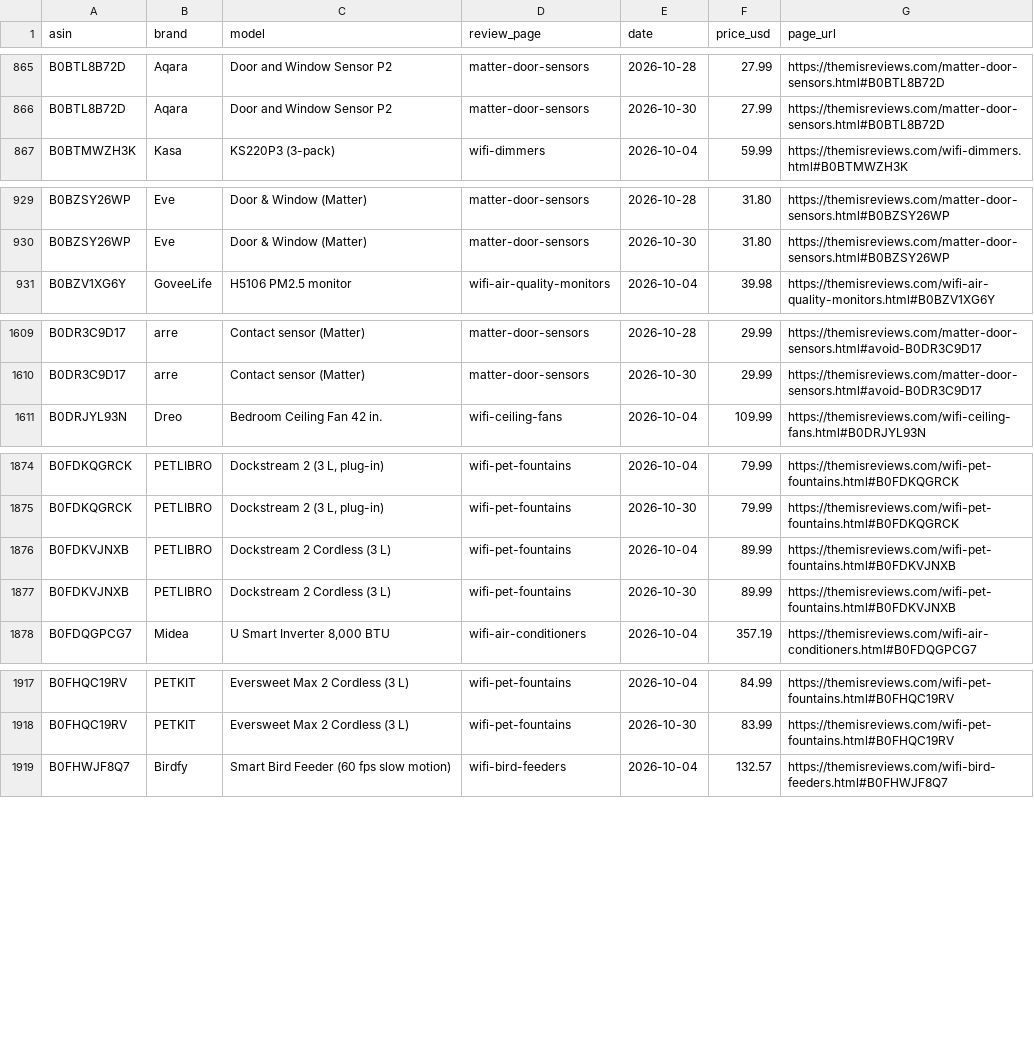
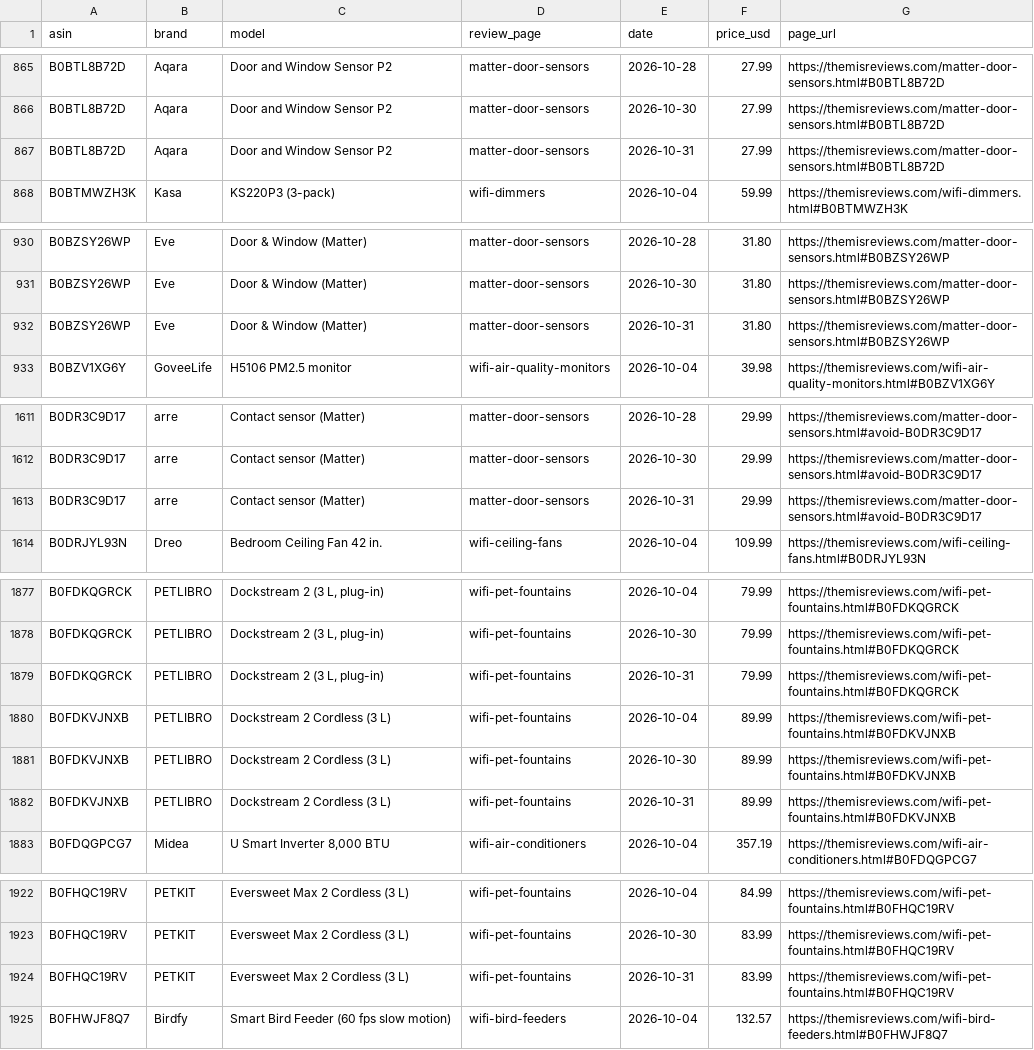
Before and after one commit to ajachierno/ThemisReviews, a CSV file: docs/price-history.csv, drawn as a sheet; only a part is shown, gaps mark what is left out; the diff covers the shown part only.

```diff
--- a/docs/price-history.csv
+++ b/docs/price-history.csv
@@ -866,2 +866,3 @@ B0BTL8B72D,Aqara,Door and Window Sensor P2,matter-door-sensors,2026-10-28,27.99,
 B0BTL8B72D,Aqara,Door and Window Sensor P2,matter-door-sensors,2026-10-30,27.99,https://themisreviews.com/matter-door-sensors.html#B0BTL8B72D
+B0BTL8B72D,Aqara,Door and Window Sensor P2,matter-door-sensors,2026-10-31,27.99,https://themisreviews.com/matter-door-sensors.html#B0BTL8B72D
 B0BTMWZH3K,Kasa,KS220P3 (3-pack),wifi-dimmers,2026-10-04,59.99,https://themisreviews.com/wifi-dimmers.html#B0BTMWZH3K
@@ -930,2 +931,3 @@ B0BZSY26WP,Eve,Door & Window (Matter),matter-door-sensors,2026-10-28,31.80,https
 B0BZSY26WP,Eve,Door & Window (Matter),matter-door-sensors,2026-10-30,31.80,https://themisreviews.com/matter-door-sensors.html#B0BZSY26WP
+B0BZSY26WP,Eve,Door & Window (Matter),matter-door-sensors,2026-10-31,31.80,https://themisreviews.com/matter-door-sensors.html#B0BZSY26WP
 B0BZV1XG6Y,GoveeLife,H5106 PM2.5 monitor,wifi-air-quality-monitors,2026-10-04,39.98,https://themisreviews.com/wifi-air-quality-monitors.html#B0BZV1XG6Y
@@ -1610,2 +1612,3 @@ B0DR3C9D17,arre,Contact sensor (Matter),matter-door-sensors,2026-10-28,29.99,htt
 B0DR3C9D17,arre,Contact sensor (Matter),matter-door-sensors,2026-10-30,29.99,https://themisreviews.com/matter-door-sensors.html#avoid-B0DR3C9D17
+B0DR3C9D17,arre,Contact sensor (Matter),matter-door-sensors,2026-10-31,29.99,https://themisreviews.com/matter-door-sensors.html#avoid-B0DR3C9D17
 B0DRJYL93N,Dreo,Bedroom Ceiling Fan 42 in.,wifi-ceiling-fans,2026-10-04,109.99,https://themisreviews.com/wifi-ceiling-fans.html#B0DRJYL93N
@@ -1875,4 +1878,6 @@ B0FDKQGRCK,PETLIBRO,"Dockstream 2 (3 L, plug-in)",wifi-pet-fountains,2026-10-04,
 B0FDKQGRCK,PETLIBRO,"Dockstream 2 (3 L, plug-in)",wifi-pet-fountains,2026-10-30,79.99,https://themisreviews.com/wifi-pet-fountains.html#B0FDKQGRCK
+B0FDKQGRCK,PETLIBRO,"Dockstream 2 (3 L, plug-in)",wifi-pet-fountains,2026-10-31,79.99,https://themisreviews.com/wifi-pet-fountains.html#B0FDKQGRCK
 B0FDKVJNXB,PETLIBRO,Dockstream 2 Cordless (3 L),wifi-pet-fountains,2026-10-04,89.99,https://themisreviews.com/wifi-pet-fountains.html#B0FDKVJNXB
 B0FDKVJNXB,PETLIBRO,Dockstream 2 Cordless (3 L),wifi-pet-fountains,2026-10-30,89.99,https://themisreviews.com/wifi-pet-fountains.html#B0FDKVJNXB
+B0FDKVJNXB,PETLIBRO,Dockstream 2 Cordless (3 L),wifi-pet-fountains,2026-10-31,89.99,https://themisreviews.com/wifi-pet-fountains.html#B0FDKVJNXB
 B0FDQGPCG7,Midea,"U Smart Inverter 8,000 BTU",wifi-air-conditioners,2026-10-04,357.19,https://themisreviews.com/wifi-air-conditioners.html#B0FDQGPCG7
@@ -1918,2 +1923,3 @@ B0FHQC19RV,PETKIT,Eversweet Max 2 Cordless (3 L),wifi-pet-fountains,2026-10-04,8
 B0FHQC19RV,PETKIT,Eversweet Max 2 Cordless (3 L),wifi-pet-fountains,2026-10-30,83.99,https://themisreviews.com/wifi-pet-fountains.html#B0FHQC19RV
+B0FHQC19RV,PETKIT,Eversweet Max 2 Cordless (3 L),wifi-pet-fountains,2026-10-31,83.99,https://themisreviews.com/wifi-pet-fountains.html#B0FHQC19RV
 B0FHWJF8Q7,Birdfy,Smart Bird Feeder (60 fps slow motion),wifi-bird-feeders,2026-10-04,132.57,https://themisreviews.com/wifi-bird-feeders.html#B0FHWJF8Q7
```
Also changed, not shown: 6 added rows elsewhere in this file, 28 other files.
